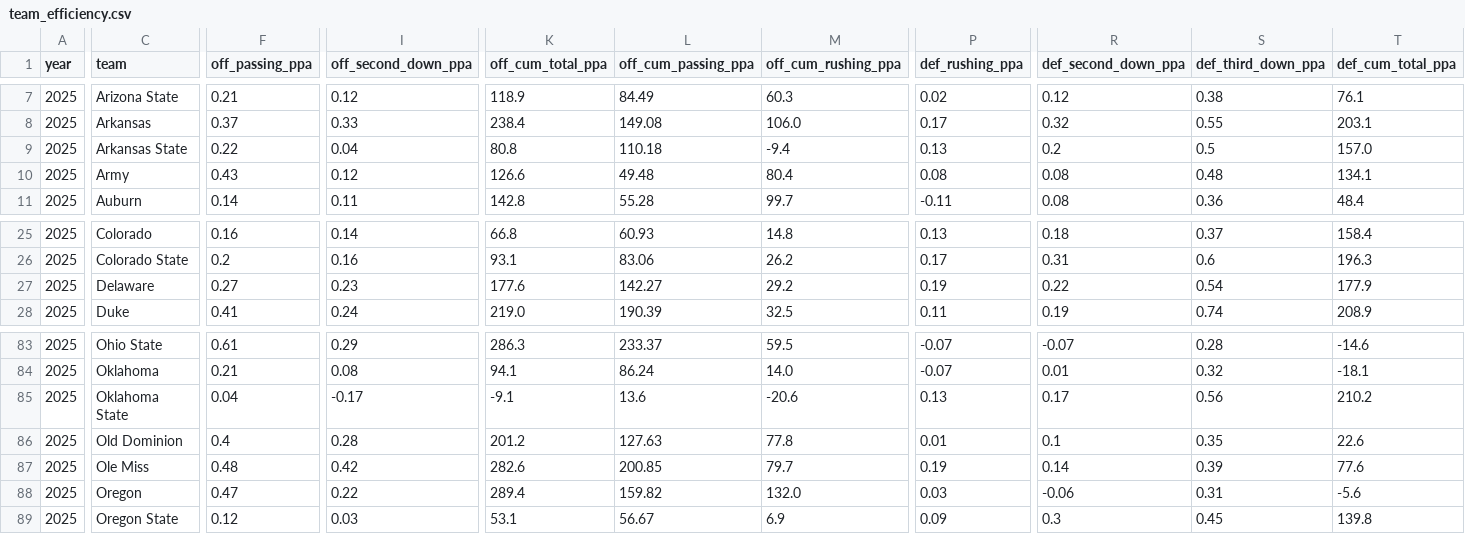
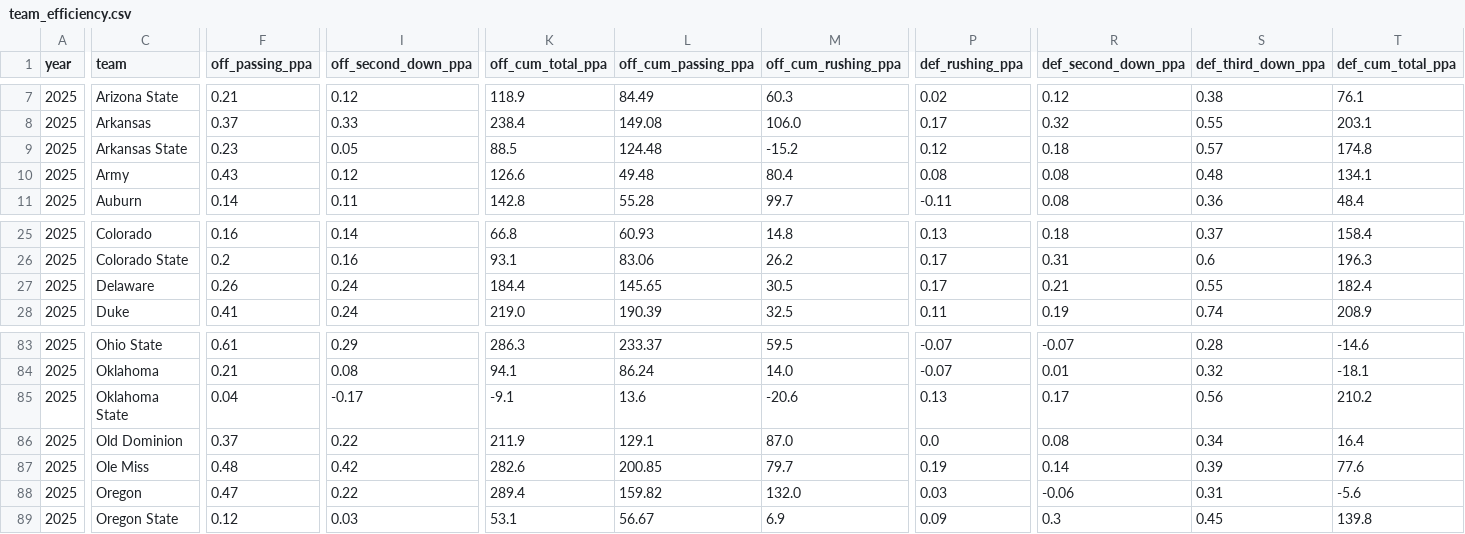
Before and after one commit to Clownworldenjoyer76/cfb_for_mat, a CSV file: team_efficiency.csv, drawn as a sheet; only a part is shown, gaps mark what is left out; the diff covers the shown part only; the diff names each change by its address in the sheet, - before the commit and + after, or states it on an @@ line.

```diff
--- a/team_efficiency.csv
+++ b/team_efficiency.csv
-F9 (off_passing_ppa): 0.22
+F9 (off_passing_ppa): 0.23
-I9 (off_second_down_ppa): 0.04
+I9 (off_second_down_ppa): 0.05
-K9 (off_cum_total_ppa): 80.8
+K9 (off_cum_total_ppa): 88.5
-L9 (off_cum_passing_ppa): 110.18
+L9 (off_cum_passing_ppa): 124.48
-M9 (off_cum_rushing_ppa): -9.4
+M9 (off_cum_rushing_ppa): -15.2
-P9 (def_rushing_ppa): 0.13
+P9 (def_rushing_ppa): 0.12
-R9 (def_second_down_ppa): 0.2
+R9 (def_second_down_ppa): 0.18
-S9 (def_third_down_ppa): 0.5
+S9 (def_third_down_ppa): 0.57
-T9 (def_cum_total_ppa): 157.0
+T9 (def_cum_total_ppa): 174.8
-F27 (off_passing_ppa): 0.27
+F27 (off_passing_ppa): 0.26
-I27 (off_second_down_ppa): 0.23
+I27 (off_second_down_ppa): 0.24
-K27 (off_cum_total_ppa): 177.6
+K27 (off_cum_total_ppa): 184.4
-L27 (off_cum_passing_ppa): 142.27
+L27 (off_cum_passing_ppa): 145.65
-M27 (off_cum_rushing_ppa): 29.2
+M27 (off_cum_rushing_ppa): 30.5
-P27 (def_rushing_ppa): 0.19
+P27 (def_rushing_ppa): 0.17
-R27 (def_second_down_ppa): 0.22
+R27 (def_second_down_ppa): 0.21
-S27 (def_third_down_ppa): 0.54
+S27 (def_third_down_ppa): 0.55
-T27 (def_cum_total_ppa): 177.9
+T27 (def_cum_total_ppa): 182.4
-F86 (off_passing_ppa): 0.4
+F86 (off_passing_ppa): 0.37
-I86 (off_second_down_ppa): 0.28
+I86 (off_second_down_ppa): 0.22
-K86 (off_cum_total_ppa): 201.2
+K86 (off_cum_total_ppa): 211.9
-L86 (off_cum_passing_ppa): 127.63
+L86 (off_cum_passing_ppa): 129.1
-M86 (off_cum_rushing_ppa): 77.8
+M86 (off_cum_rushing_ppa): 87.0
-P86 (def_rushing_ppa): 0.01
+P86 (def_rushing_ppa): 0.0
-R86 (def_second_down_ppa): 0.1
+R86 (def_second_down_ppa): 0.08
-S86 (def_third_down_ppa): 0.35
+S86 (def_third_down_ppa): 0.34
-T86 (def_cum_total_ppa): 22.6
+T86 (def_cum_total_ppa): 16.4
```
Also changed, not shown: 67 edited cells elsewhere in this file, 1 other file.
